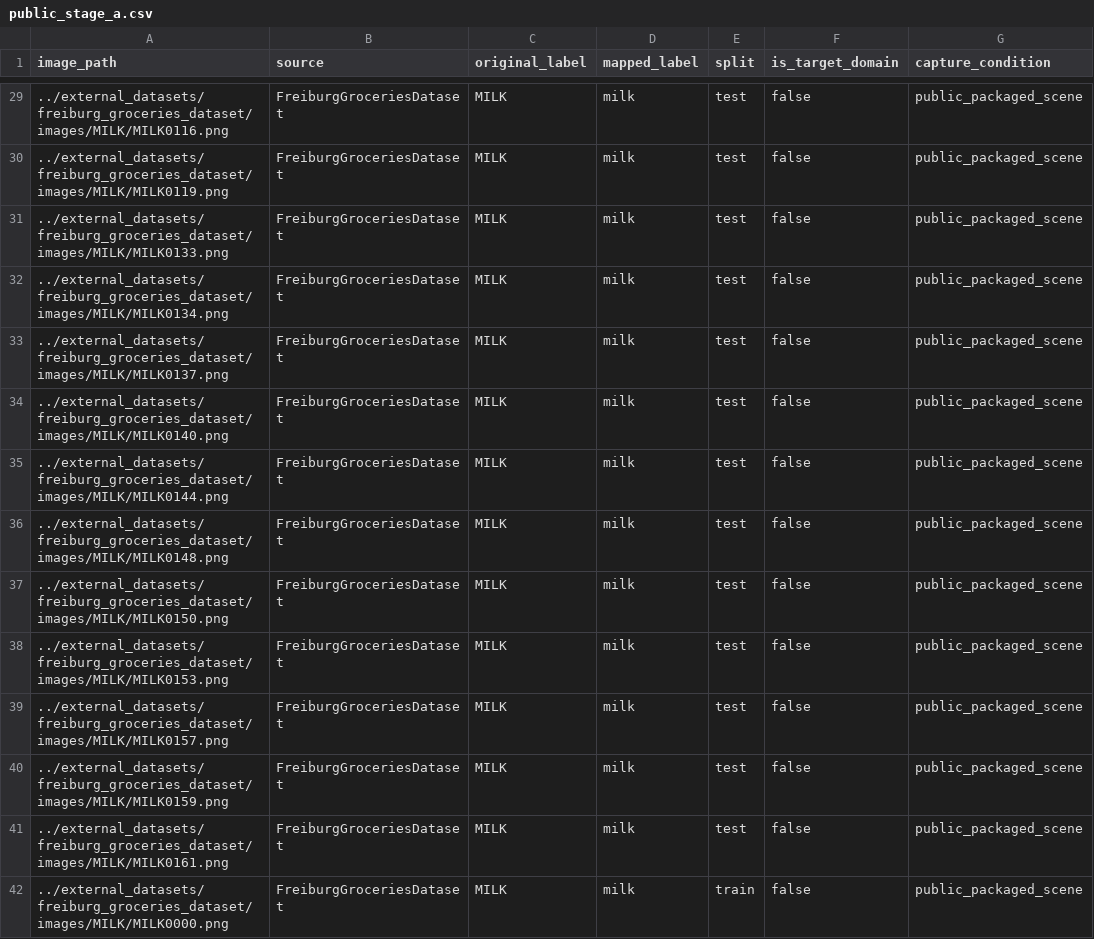
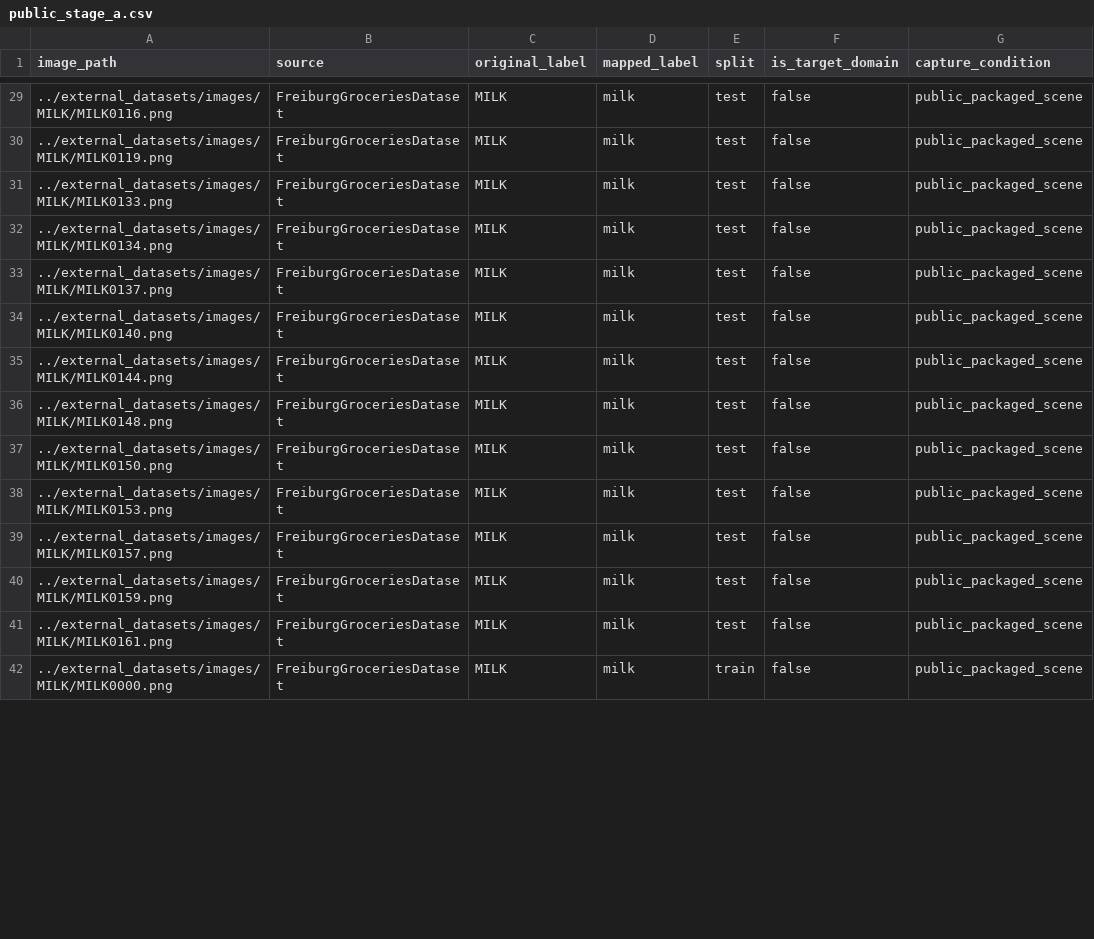
Before and after one commit to kk1355315/eai, a CSV file: data/manifests/public_stage_a.csv, drawn as a sheet; only a part is shown, gaps mark what is left out; the diff covers the shown part only; the diff names each change by its address in the sheet, - before the commit and + after, or states it on an @@ line.

```diff
--- a/data/manifests/public_stage_a.csv
+++ b/data/manifests/public_stage_a.csv
-A29 (image_path): ../external_datasets/freiburg_groceries_dataset/images/MILK/MILK0116.png
+A29 (image_path): ../external_datasets/images/MILK/MILK0116.png
-A30 (image_path): ../external_datasets/freiburg_groceries_dataset/images/MILK/MILK0119.png
+A30 (image_path): ../external_datasets/images/MILK/MILK0119.png
-A31 (image_path): ../external_datasets/freiburg_groceries_dataset/images/MILK/MILK0133.png
+A31 (image_path): ../external_datasets/images/MILK/MILK0133.png
-A32 (image_path): ../external_datasets/freiburg_groceries_dataset/images/MILK/MILK0134.png
+A32 (image_path): ../external_datasets/images/MILK/MILK0134.png
-A33 (image_path): ../external_datasets/freiburg_groceries_dataset/images/MILK/MILK0137.png
+A33 (image_path): ../external_datasets/images/MILK/MILK0137.png
-A34 (image_path): ../external_datasets/freiburg_groceries_dataset/images/MILK/MILK0140.png
+A34 (image_path): ../external_datasets/images/MILK/MILK0140.png
-A35 (image_path): ../external_datasets/freiburg_groceries_dataset/images/MILK/MILK0144.png
+A35 (image_path): ../external_datasets/images/MILK/MILK0144.png
-A36 (image_path): ../external_datasets/freiburg_groceries_dataset/images/MILK/MILK0148.png
+A36 (image_path): ../external_datasets/images/MILK/MILK0148.png
-A37 (image_path): ../external_datasets/freiburg_groceries_dataset/images/MILK/MILK0150.png
+A37 (image_path): ../external_datasets/images/MILK/MILK0150.png
-A38 (image_path): ../external_datasets/freiburg_groceries_dataset/images/MILK/MILK0153.png
+A38 (image_path): ../external_datasets/images/MILK/MILK0153.png
-A39 (image_path): ../external_datasets/freiburg_groceries_dataset/images/MILK/MILK0157.png
+A39 (image_path): ../external_datasets/images/MILK/MILK0157.png
-A40 (image_path): ../external_datasets/freiburg_groceries_dataset/images/MILK/MILK0159.png
+A40 (image_path): ../external_datasets/images/MILK/MILK0159.png
-A41 (image_path): ../external_datasets/freiburg_groceries_dataset/images/MILK/MILK0161.png
+A41 (image_path): ../external_datasets/images/MILK/MILK0161.png
-A42 (image_path): ../external_datasets/freiburg_groceries_dataset/images/MILK/MILK0000.png
+A42 (image_path): ../external_datasets/images/MILK/MILK0000.png
```
Also changed, not shown: 148 edited cells elsewhere in this file, 12 other files.
